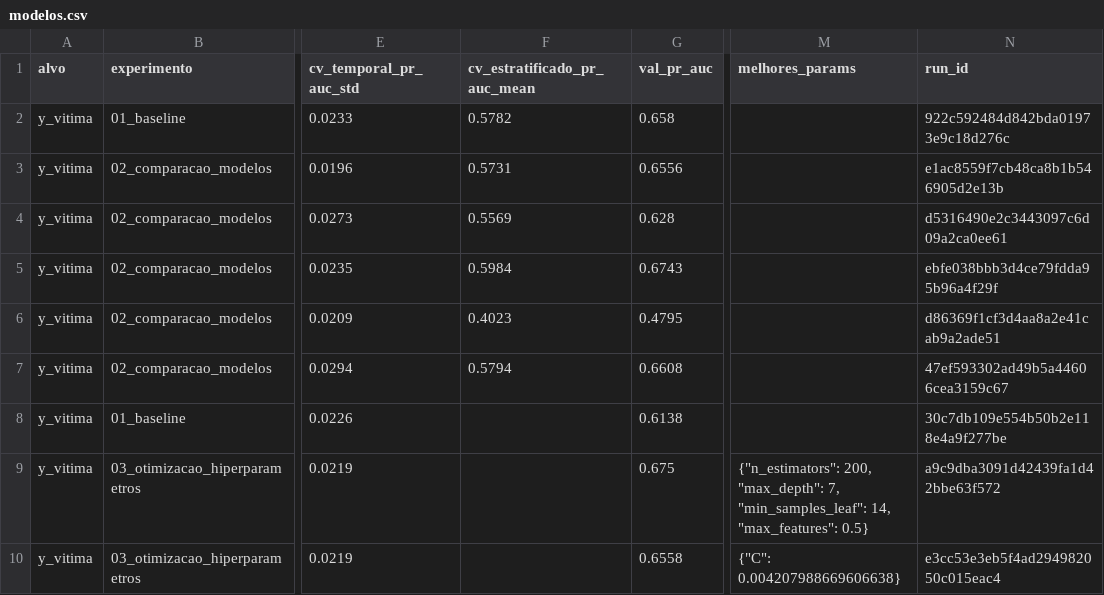
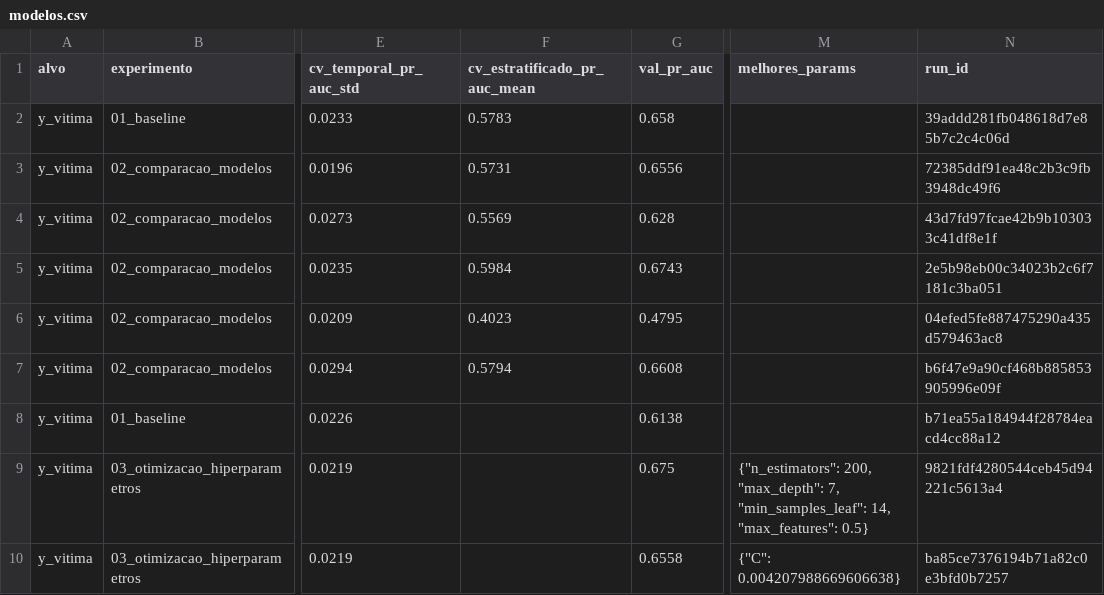
Before and after one commit to guilhermemouraovc/recife-seguranca-viaria, a CSV file: reports/resultados/modelos.csv, drawn as a sheet; only a part is shown, gaps mark what is left out; the diff covers the shown part only; the diff names each change by its address in the sheet, - before the commit and + after, or states it on an @@ line.

```diff
--- a/reports/resultados/modelos.csv
+++ b/reports/resultados/modelos.csv
-F2 (cv_estratificado_pr_auc_mean): 0.5782
+F2 (cv_estratificado_pr_auc_mean): 0.5783
-N2 (run_id): 922c592484d842bda01973e9c18d276c
+N2 (run_id): 39addd281fb048618d7e85b7c2c4c06d
-N3 (run_id): e1ac8559f7cb48ca8b1b546905d2e13b
+N3 (run_id): 72385ddf91ea48c2b3c9fb3948dc49f6
-N4 (run_id): d5316490e2c3443097c6d09a2ca0ee61
+N4 (run_id): 43d7fd97fcae42b9b103033c41df8e1f
-N5 (run_id): ebfe038bbb3d4ce79fdda95b96a4f29f
+N5 (run_id): 2e5b98eb00c34023b2c6f7181c3ba051
-N6 (run_id): d86369f1cf3d4aa8a2e41cab9a2ade51
+N6 (run_id): 04efed5fe887475290a435d579463ac8
-N7 (run_id): 47ef593302ad49b5a44606cea3159c67
+N7 (run_id): b6f47e9a90cf468b885853905996e09f
-N8 (run_id): 30c7db109e554b50b2e118e4a9f277be
+N8 (run_id): b71ea55a184944f28784eacd4cc88a12
-N9 (run_id): a9c9dba3091d42439fa1d42bbe63f572
+N9 (run_id): 9821fdf4280544ceb45d94221c5613a4
-N10 (run_id): e3cc53e3eb5f4ad294982050c015eac4
+N10 (run_id): ba85ce7376194b71a82c0e3bfd0b7257
```
Also changed, not shown: 14 edited cells elsewhere in this file, reports/resultados/campeao.csv, reports/resultados/campeao_y_atropelamento/comparacao_modelos.csv, 4 other files.
